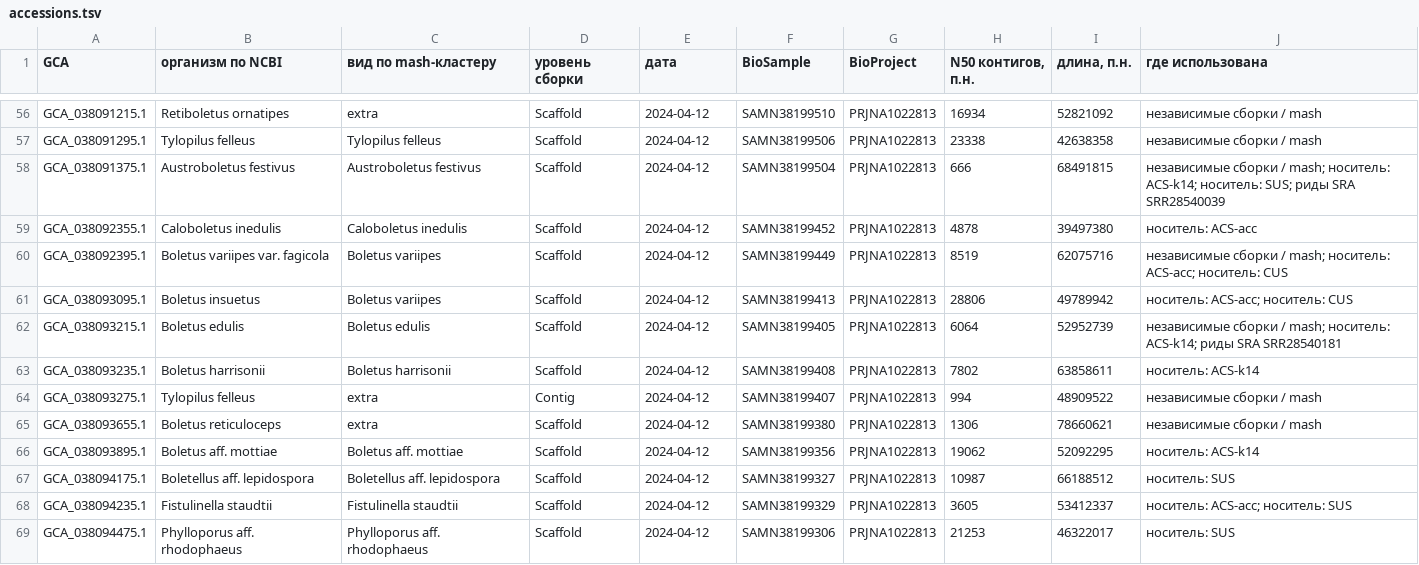
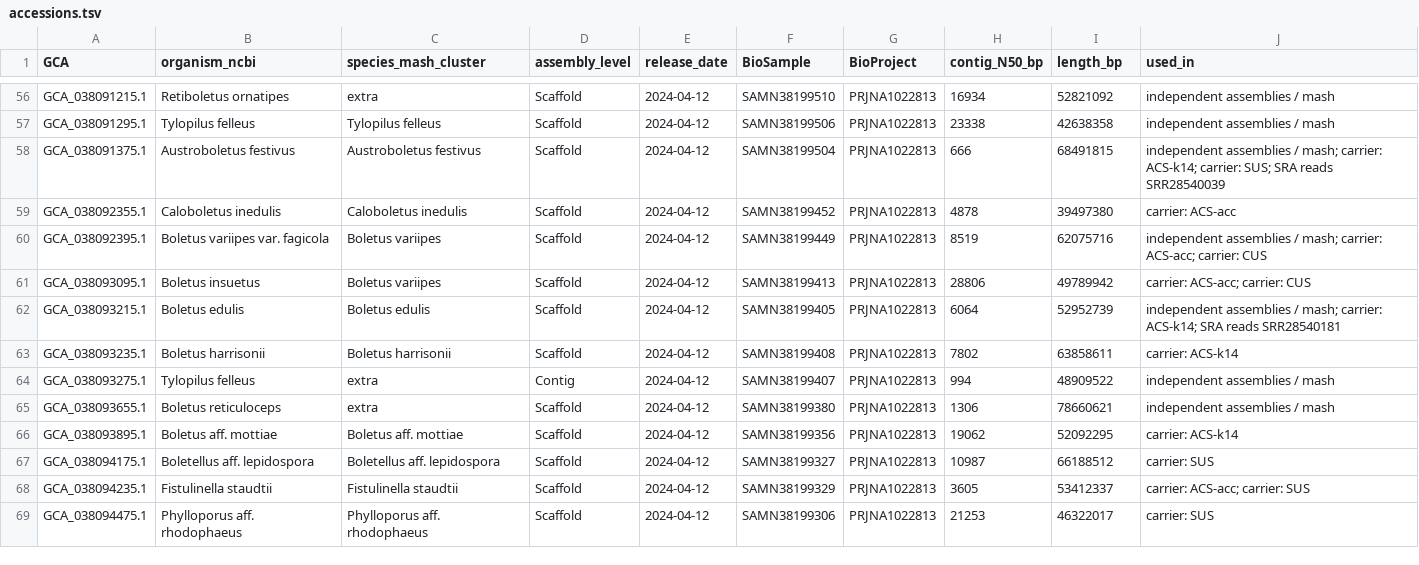
Before and after one commit to pzhurbenko/fungal-opine-genes, a TSV file: analysis/funnel/accessions.tsv, drawn as a sheet; only a part is shown, gaps mark what is left out; the diff covers the shown part only; the diff names each change by its address in the sheet, - before the commit and + after, or states it on an @@ line.

```diff
--- a/analysis/funnel/accessions.tsv
+++ b/analysis/funnel/accessions.tsv
-B1: организм по NCBI
+B1: organism_ncbi
-C1: вид по mash-кластеру
+C1: species_mash_cluster
-D1: уровень сборки
+D1: assembly_level
-E1: дата
+E1: release_date
-H1: N50 контигов, п.н.
+H1: contig_N50_bp
-I1: длина, п.н.
+I1: length_bp
-J1: где использована
+J1: used_in
-J56:J57 (used_in): независимые сборки / mash
+J56:J57 (used_in): independent assemblies / mash
-J58 (used_in): независимые сборки / mash; носитель: ACS-k14; носитель: SUS; риды SRA SRR28540039
+J58 (used_in): independent assemblies / mash; carrier: ACS-k14; carrier: SUS; SRA reads SRR28540039
-J59 (used_in): носитель: ACS-acc
+J59 (used_in): carrier: ACS-acc
-J60 (used_in): независимые сборки / mash; носитель: ACS-acc; носитель: CUS
+J60 (used_in): independent assemblies / mash; carrier: ACS-acc; carrier: CUS
-J61 (used_in): носитель: ACS-acc; носитель: CUS
+J61 (used_in): carrier: ACS-acc; carrier: CUS
-J62 (used_in): независимые сборки / mash; носитель: ACS-k14; риды SRA SRR28540181
+J62 (used_in): independent assemblies / mash; carrier: ACS-k14; SRA reads SRR28540181
-J63 (used_in): носитель: ACS-k14
+J63 (used_in): carrier: ACS-k14
-J64:J65 (used_in): независимые сборки / mash
+J64:J65 (used_in): independent assemblies / mash
-J66 (used_in): носитель: ACS-k14
+J66 (used_in): carrier: ACS-k14
-J67 (used_in): носитель: SUS
+J67 (used_in): carrier: SUS
-J68 (used_in): носитель: ACS-acc; носитель: SUS
+J68 (used_in): carrier: ACS-acc; carrier: SUS
-J69 (used_in): носитель: SUS
+J69 (used_in): carrier: SUS
```
Also changed, not shown: 75 edited cells elsewhere in this file, paper/figures/Fig2_genus_counts.tsv, 43 other files.
